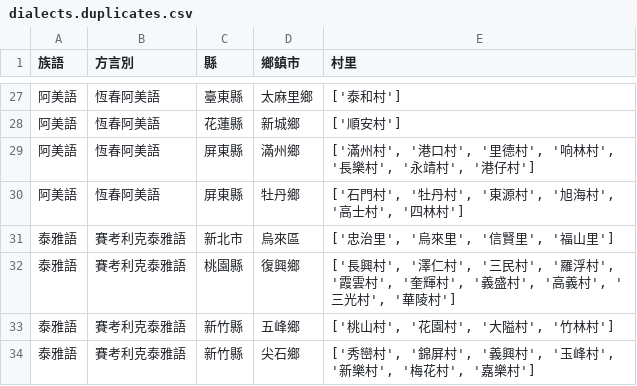
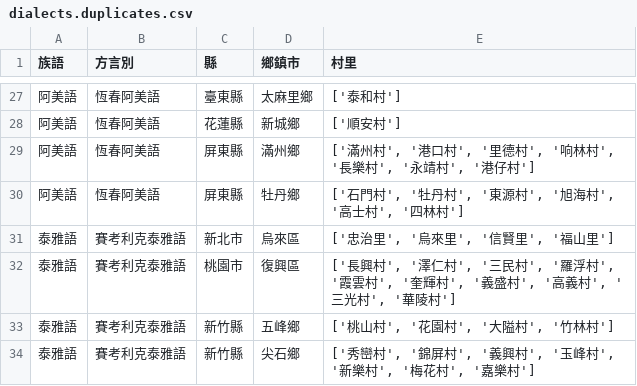
Before and after one commit to BenAXiong/YCM_Map, a CSV file: src/data/reports/dialects.duplicates.csv, drawn as a sheet; only a part is shown, gaps mark what is left out.

```diff
--- a/src/data/reports/dialects.duplicates.csv
+++ b/src/data/reports/dialects.duplicates.csv
@@ -31,3 +31,3 @@
 泰雅語,賽考利克泰雅語,新北市,烏來區,"['忠治里', '烏來里', '信賢里', '福山里']"
-泰雅語,賽考利克泰雅語,桃園縣,復興鄉,"['長興村', '澤仁村', '三民村', '羅浮村', '霞雲村', '奎輝村', '義盛村', '高義村', '三光村', '華陵村']"
+泰雅語,賽考利克泰雅語,桃園市,復興區,"['長興村', '澤仁村', '三民村', '羅浮村', '霞雲村', '奎輝村', '義盛村', '高義村', '三光村', '華陵村']"
 泰雅語,賽考利克泰雅語,新竹縣,五峰鄉,"['桃山村', '花園村', '大隘村', '竹林村']"
```
Also changed, not shown: 12 other files.
